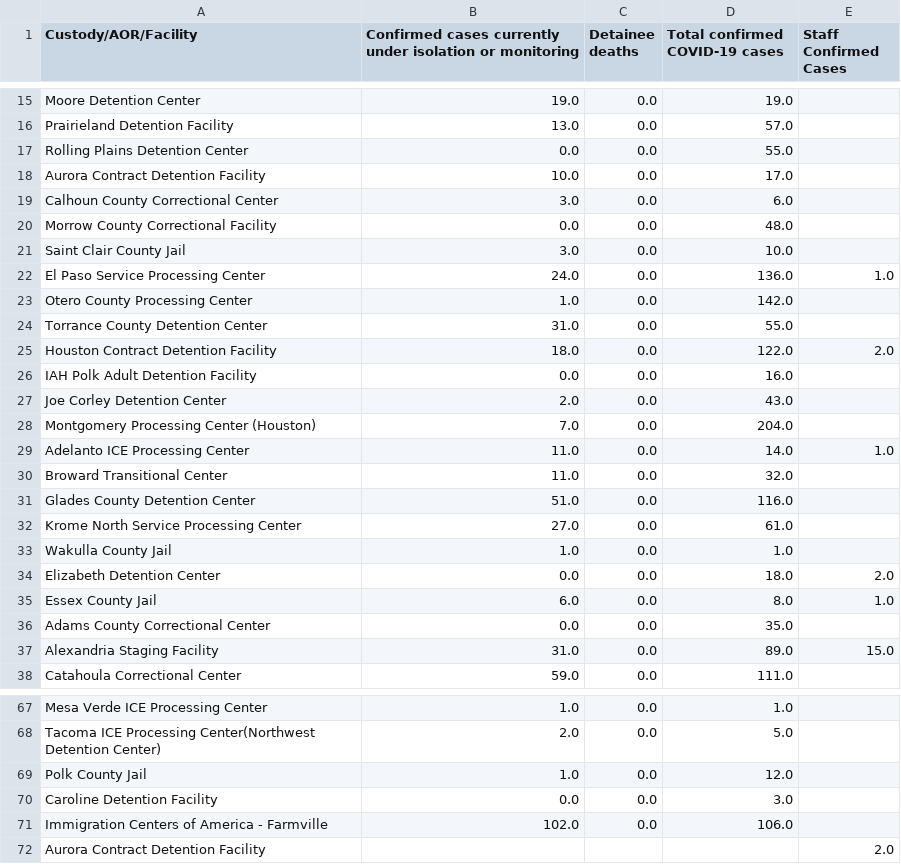
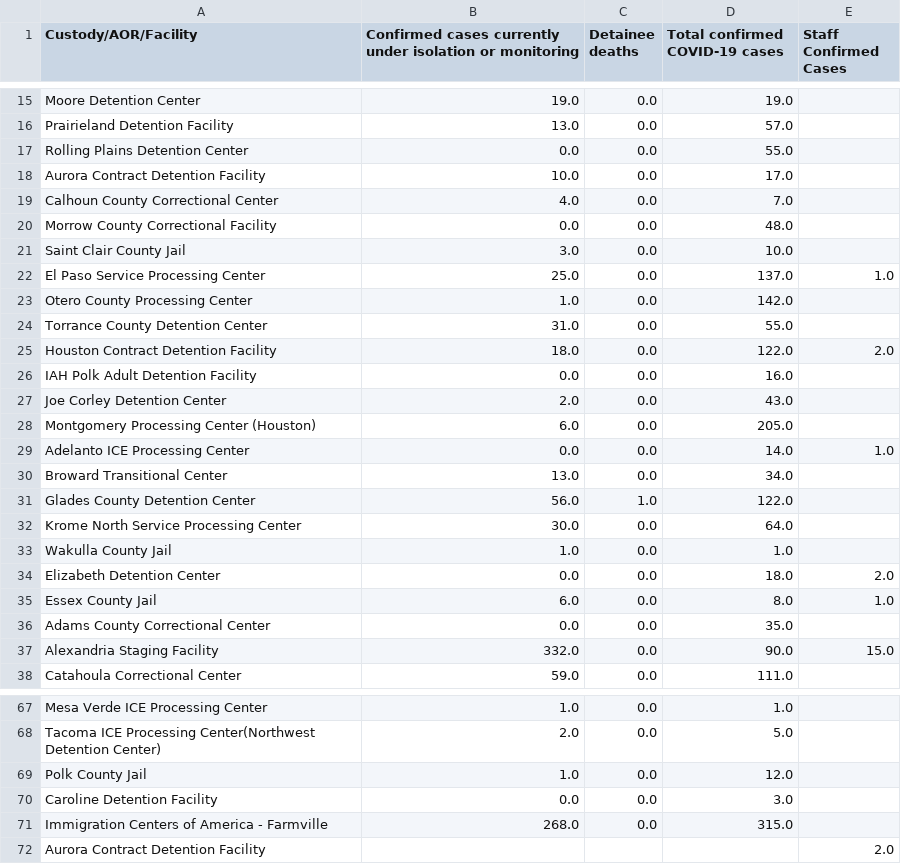
Before and after one commit to ivnagpal/ICE-COVID19, a CSV file: imm_df.csv, drawn as a sheet; only a part is shown, gaps mark what is left out; the diff covers the shown part only.

```diff
--- a/imm_df.csv
+++ b/imm_df.csv
@@ -18,6 +18,6 @@ Rolling Plains Detention Center,0.0,0.0,55.0,
 Aurora Contract Detention Facility ,10.0,0.0,17.0,
-Calhoun County Correctional Center,3.0,0.0,6.0,
+Calhoun County Correctional Center,4.0,0.0,7.0,
 Morrow County Correctional Facility,0.0,0.0,48.0,
 Saint Clair County Jail,3.0,0.0,10.0,
-El Paso Service Processing Center,24.0,0.0,136.0,1.0
+El Paso Service Processing Center,25.0,0.0,137.0,1.0
 Otero County Processing Center,1.0,0.0,142.0,
@@ -27,7 +27,7 @@ IAH Polk Adult Detention Facility,0.0,0.0,16.0,
 Joe Corley Detention Center,2.0,0.0,43.0,
-Montgomery Processing Center (Houston),7.0,0.0,204.0,
-Adelanto ICE Processing Center,11.0,0.0,14.0,1.0
-Broward Transitional Center,11.0,0.0,32.0,
-Glades County Detention Center,51.0,0.0,116.0,
-Krome North Service Processing Center,27.0,0.0,61.0,
+Montgomery Processing Center (Houston),6.0,0.0,205.0,
+Adelanto ICE Processing Center,0.0,0.0,14.0,1.0
+Broward Transitional Center,13.0,0.0,34.0,
+Glades County Detention Center,56.0,1.0,122.0,
+Krome North Service Processing Center,30.0,0.0,64.0,
 Wakulla County Jail,1.0,0.0,1.0,
@@ -36,3 +36,3 @@ Essex County Jail,6.0,0.0,8.0,1.0
 Adams County Correctional Center,0.0,0.0,35.0,
-Alexandria Staging Facility,31.0,0.0,89.0,15.0
+Alexandria Staging Facility,332.0,0.0,90.0,15.0
 Catahoula Correctional Center,59.0,0.0,111.0,
@@ -70,3 +70,3 @@ Polk County Jail,1.0,0.0,12.0,
 Caroline Detention Facility,0.0,0.0,3.0,
-Immigration Centers of America - Farmville,102.0,0.0,106.0,
+Immigration Centers of America - Farmville,268.0,0.0,315.0,
 Aurora Contract Detention Facility,,,,2.0
```
Also changed, not shown: 25 edited cells elsewhere in this file, 1 other file.
